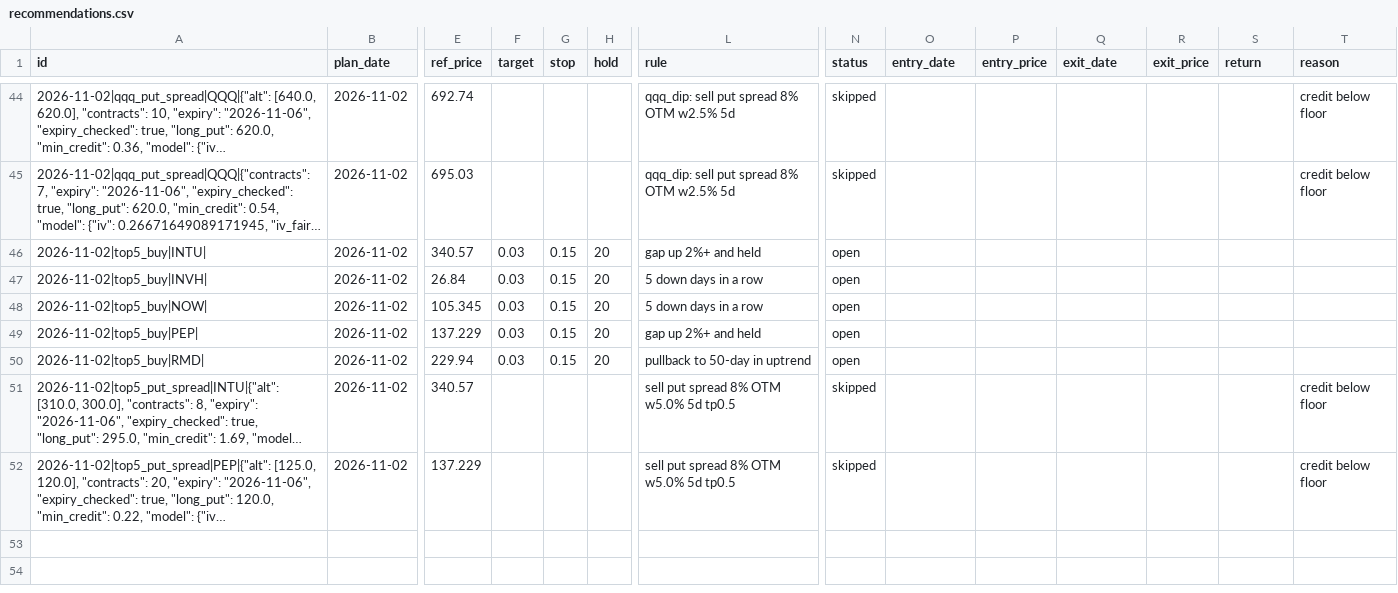
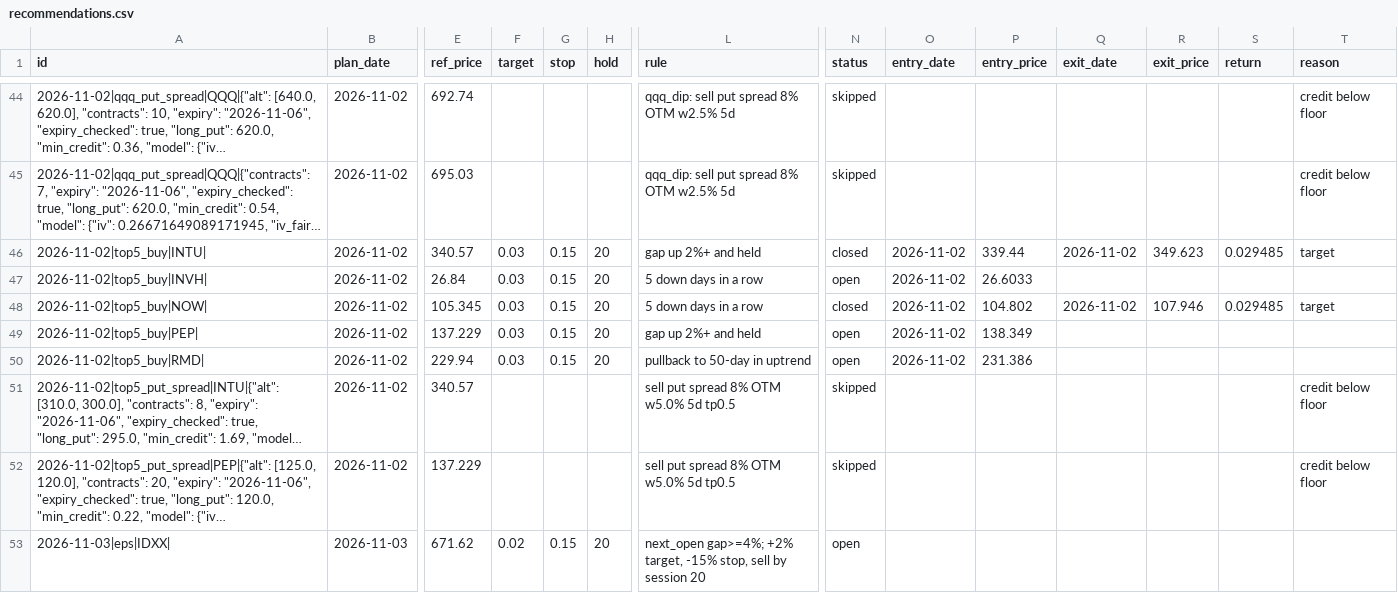
Before and after one commit to koltonandrew62/FinGPT, a CSV file: schwab_trader/results/journal/recommendations.csv, drawn as a sheet; only a part is shown, gaps mark what is left out; long unchanged cells end in …; rows hold the shown columns only; the diff covers the shown part only; the diff names each change by its address in the sheet, - before the commit and + after, or states it on an @@ line.

```diff
--- a/schwab_trader/results/journal/recommendations.csv
+++ b/schwab_trader/results/journal/recommendations.csv
-N46 (status): open
+N46 (status): closed
-O46:O50 (entry_date): (empty)
+O46:O50 (entry_date): 2026-11-02
-P46 (entry_price): (empty)
+P46 (entry_price): 339.44
-Q46 (exit_date): (empty)
+Q46 (exit_date): 2026-11-02
-R46 (exit_price): (empty)
+R46 (exit_price): 349.623
-S46 (return): (empty)
+S46 (return): 0.029485
-T46 (reason): (empty)
+T46 (reason): target
-P47 (entry_price): (empty)
+P47 (entry_price): 26.6033
-N48 (status): open
+N48 (status): closed
-P48 (entry_price): (empty)
+P48 (entry_price): 104.802
-Q48 (exit_date): (empty)
+Q48 (exit_date): 2026-11-02
-R48 (exit_price): (empty)
+R48 (exit_price): 107.946
-S48 (return): (empty)
+S48 (return): 0.029485
-T48 (reason): (empty)
+T48 (reason): target
-P49 (entry_price): (empty)
+P49 (entry_price): 138.349
-P50 (entry_price): (empty)
+P50 (entry_price): 231.386
+row 53: 2026-11-03|eps|IDXX| | 2026-11-03 | 671.62 | 0.02 | 0.15 | 20 | next_open gap>=4%; +2% target, -15% stop, sell by session 20 | open
```
Also changed, not shown: 7 added rows and 34 edited cells elsewhere in this file.
